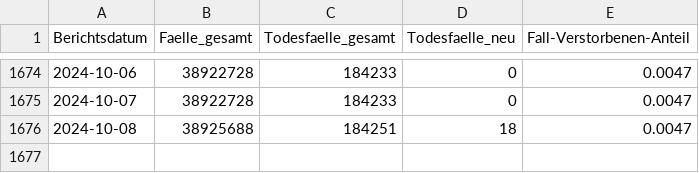
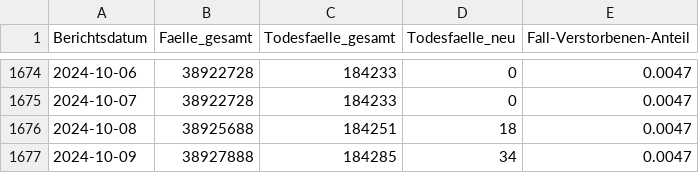
Before and after one commit to robert-koch-institut/COVID-19-Todesfaelle_in_Deutschland, a CSV file: COVID-19-Todesfaelle_Deutschland.csv, drawn as a sheet; only a part is shown, gaps mark what is left out.

```diff
--- a/COVID-19-Todesfaelle_Deutschland.csv
+++ b/COVID-19-Todesfaelle_Deutschland.csv
@@ -1676 +1676,2 @@ Berichtsdatum,Faelle_gesamt,Todesfaelle_gesamt,Todesfaelle_neu,Fall-Verstorbenen
 2024-10-08,38925688,184251,18,0.0047
+2024-10-09,38927888,184285,34,0.0047
```
Also changed, not shown: 7 other files.
